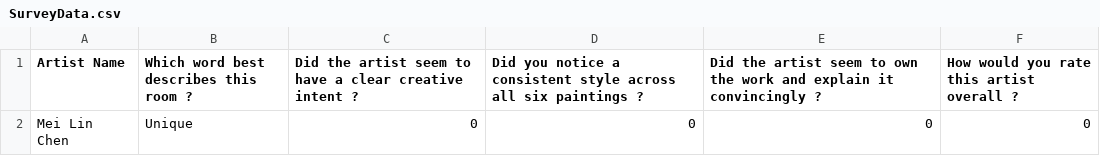
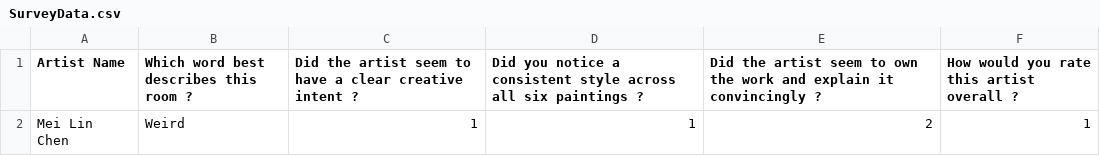
Before and after one commit to ThibaultClodion/A-Infinite-Museum, a CSV file: Assets/Data/Surveys/SurveyData.csv, drawn as a sheet; removed rows and columns are numbered as before the commit, all else as after; the diff names each change by its address in the sheet, - before the commit and + after, or states it on an @@ line.

```diff
--- a/Assets/Data/Surveys/SurveyData.csv
+++ b/Assets/Data/Surveys/SurveyData.csv
-row 2: Mei Lin Chen | Unique | 0 | 0 | 0 | 0
+row 2: Mei Lin Chen | Weird | 1 | 1 | 2 | 1
```
Also changed, not shown: 3 other files.
